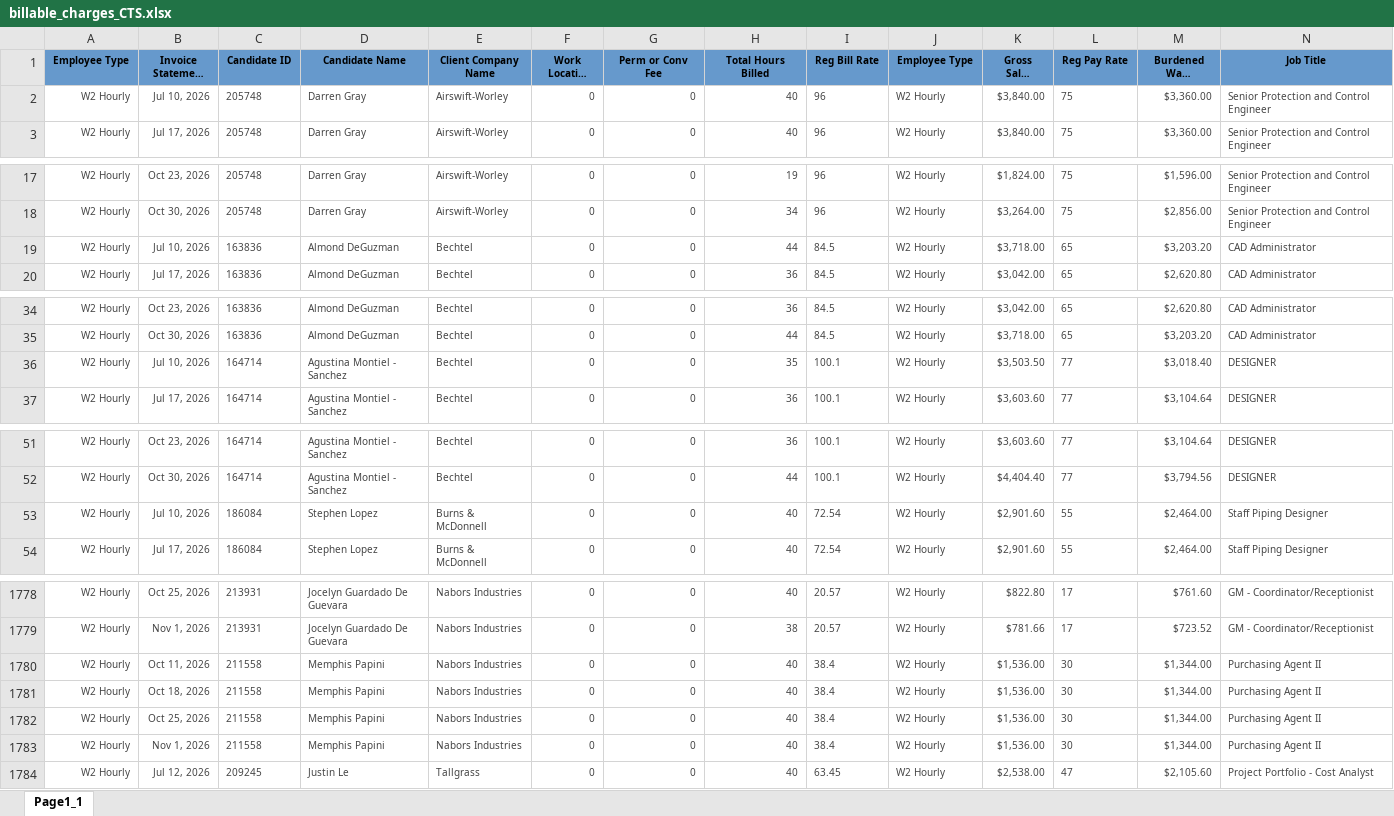
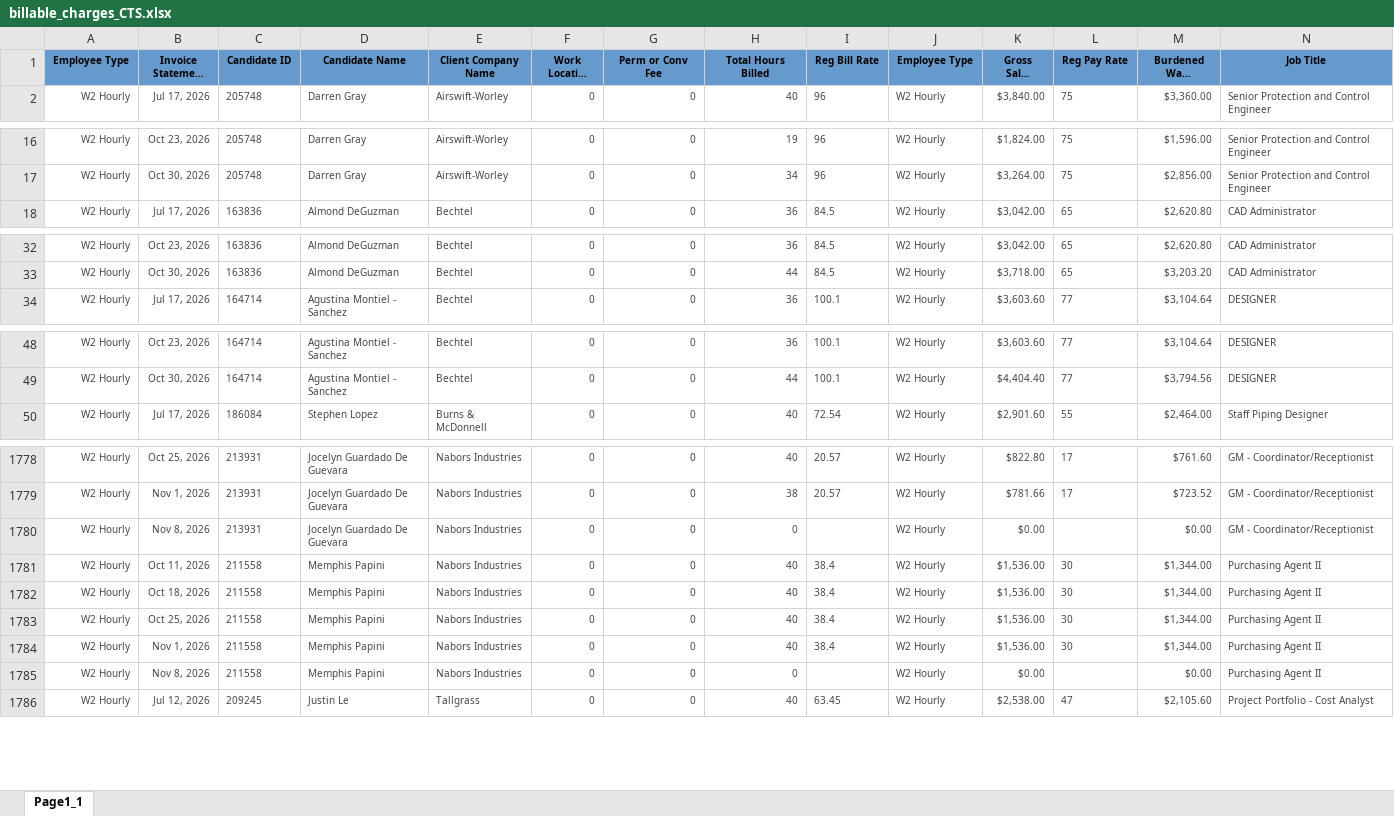
Before and after one commit to Pwilson37OTS/oaktree-invoice-reconciler, an Excel workbook: data/billable_charges_CTS.xlsx, sheet Page1_1, drawn as a sheet; only a part is shown, gaps mark what is left out; long unchanged cells end in …; values as stored, in another font and other column widths than the file's, no borders; removed rows and columns are numbered as before the commit, all else as after; rows hold the shown columns only; the diff covers the shown part only; the diff names each change by its address in the sheet, - before the commit and + after, or states it on an @@ line.

```diff
--- a/data/billable_charges_CTS.xlsx (sheet Page1_1)
+++ b/data/billable_charges_CTS.xlsx (sheet Page1_1)
-row 2: W2 Hourly | Jul 10, 2026 | 205748 | Darren Gray | Airswift-Worley | 0 | 0 | 40 | 96 | W2 Hourly | $3,840.00 | 75 | $3,360.00 | Senior Protection and Control Engineer
-row 19: W2 Hourly | Jul 10, 2026 | 163836 | Almond DeGuzman | Bechtel | 0 | 0 | 44 | 84.5 | W2 Hourly | $3,718.00 | 65 | $3,203.20 | CAD Administrator
-row 36: W2 Hourly | Jul 10, 2026 | 164714 | Agustina Montiel - Sanchez | Bechtel | 0 | 0 | 35 | 100.1 | W2 Hourly | $3,503.50 | 77 | $3,018.40 | DESIGNER
-row 53: W2 Hourly | Jul 10, 2026 | 186084 | Stephen Lopez | Burns & McDonnell | 0 | 0 | 40 | 72.54 | W2 Hourly | $2,901.60 | 55 | $2,464.00 | Staff Piping Designer
+row 1780: W2 Hourly | Nov 8, 2026 | 213931 | Jocelyn Guardado De Guevara | Nabors Industries | 0 | 0 | 0 |  | W2 Hourly | $0.00 |  | $0.00 | GM - Coordinator/Receptionist
+row 1785: W2 Hourly | Nov 8, 2026 | 211558 | Memphis Papini | Nabors Industries | 0 | 0 | 0 |  | W2 Hourly | $0.00 |  | $0.00 | Purchasing Agent II
```
Also changed, not shown: 6 added rows, 10 removed rows and 13 edited cells elsewhere in this sheet, data/audit_rev_cts.xlsx, data/billable_charges.xlsx.
